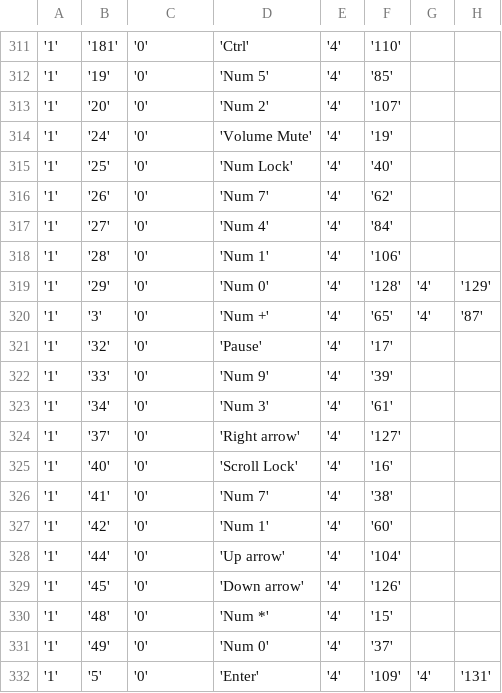
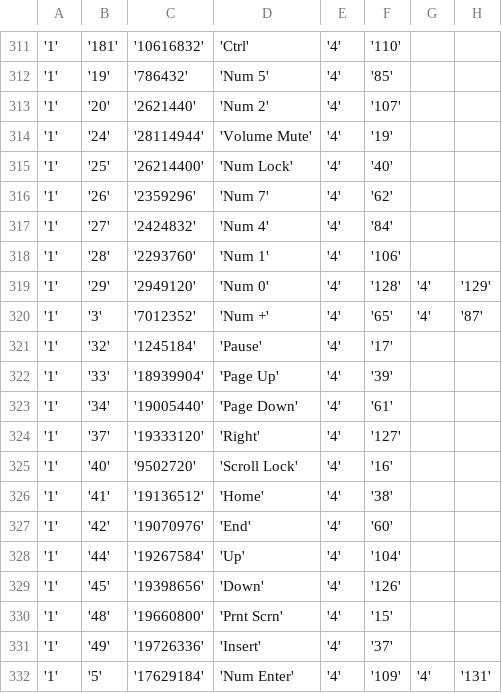
Before and after one commit to T-Troll/alienfx-tools, a CSV file: alienfx-gui/Mappings/devices.csv, drawn as a sheet; only a part is shown, gaps mark what is left out; the diff covers the shown part only; the diff names each change by its address in the sheet, - before the commit and + after, or states it on an @@ line.

```diff
--- a/alienfx-gui/Mappings/devices.csv
+++ b/alienfx-gui/Mappings/devices.csv
-C311: '0'
+C311: '10616832'
-C312: '0'
+C312: '786432'
-C313: '0'
+C313: '2621440'
-C314: '0'
+C314: '28114944'
-C315: '0'
+C315: '26214400'
-C316: '0'
+C316: '2359296'
-C317: '0'
+C317: '2424832'
-C318: '0'
+C318: '2293760'
-C319: '0'
+C319: '2949120'
-C320: '0'
+C320: '7012352'
-C321: '0'
+C321: '1245184'
-C322: '0'
+C322: '18939904'
-D322: 'Num 9'
+D322: 'Page Up'
-C323: '0'
+C323: '19005440'
-D323: 'Num 3'
+D323: 'Page Down'
-C324: '0'
+C324: '19333120'
-D324: 'Right arrow'
+D324: 'Right'
-C325: '0'
+C325: '9502720'
-C326: '0'
+C326: '19136512'
-D326: 'Num 7'
+D326: 'Home'
-C327: '0'
+C327: '19070976'
-D327: 'Num 1'
+D327: 'End'
-C328: '0'
+C328: '19267584'
-D328: 'Up arrow'
+D328: 'Up'
-C329: '0'
+C329: '19398656'
-D329: 'Down arrow'
+D329: 'Down'
-C330: '0'
+C330: '19660800'
-D330: 'Num *'
+D330: 'Prnt Scrn'
-C331: '0'
+C331: '19726336'
-D331: 'Num 0'
+D331: 'Insert'
-C332: '0'
+C332: '17629184'
-D332: 'Enter'
+D332: 'Num Enter'
```
Also changed, not shown: 92 edited cells elsewhere in this file, 20 other files.
